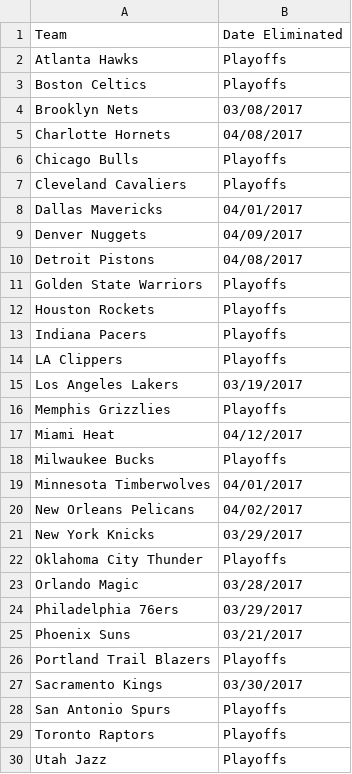
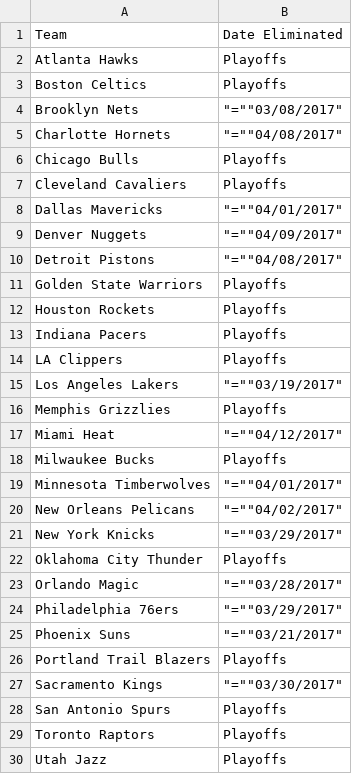
Before and after one commit to amahaja5/nba-hacks, a CSV file: playoffs.csv, drawn as a sheet; only a part is shown.

```diff
--- a/playoffs.csv
+++ b/playoffs.csv
@@ -3,9 +3,9 @@ Atlanta Hawks,Playoffs
 Boston Celtics,Playoffs
-Brooklyn Nets,03/08/2017
-Charlotte Hornets,04/08/2017
+Brooklyn Nets,"""=""""03/08/2017"""
+Charlotte Hornets,"""=""""04/08/2017"""
 Chicago Bulls,Playoffs
 Cleveland Cavaliers,Playoffs
-Dallas Mavericks,04/01/2017
-Denver Nuggets,04/09/2017
-Detroit Pistons,04/08/2017
+Dallas Mavericks,"""=""""04/01/2017"""
+Denver Nuggets,"""=""""04/09/2017"""
+Detroit Pistons,"""=""""04/08/2017"""
 Golden State Warriors,Playoffs
@@ -14,15 +14,15 @@ Indiana Pacers,Playoffs
 LA Clippers,Playoffs
-Los Angeles Lakers,03/19/2017
+Los Angeles Lakers,"""=""""03/19/2017"""
 Memphis Grizzlies,Playoffs
-Miami Heat,04/12/2017
+Miami Heat,"""=""""04/12/2017"""
 Milwaukee Bucks,Playoffs
-Minnesota Timberwolves,04/01/2017
-New Orleans Pelicans,04/02/2017
-New York Knicks,03/29/2017
+Minnesota Timberwolves,"""=""""04/01/2017"""
+New Orleans Pelicans,"""=""""04/02/2017"""
+New York Knicks,"""=""""03/29/2017"""
 Oklahoma City Thunder,Playoffs
-Orlando Magic,03/28/2017
-Philadelphia 76ers,03/29/2017
-Phoenix Suns,03/21/2017
+Orlando Magic,"""=""""03/28/2017"""
+Philadelphia 76ers,"""=""""03/29/2017"""
+Phoenix Suns,"""=""""03/21/2017"""
 Portland Trail Blazers,Playoffs
-Sacramento Kings,03/30/2017
+Sacramento Kings,"""=""""03/30/2017"""
 San Antonio Spurs,Playoffs
```
Also changed, not shown: 1 other file.
